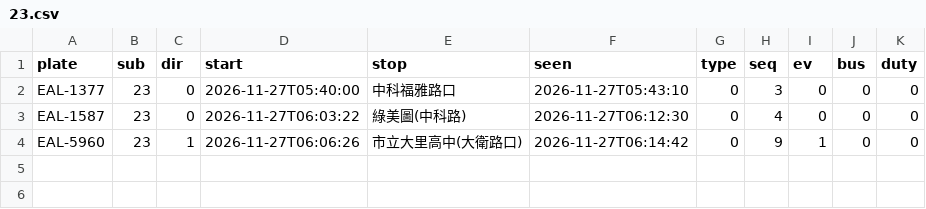
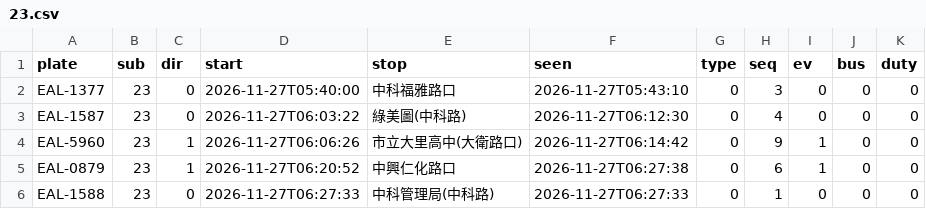
Before and after one commit to andrewwangarchnycu/Schematic-Transit-Taichung, a CSV file: departures/2026-11-27/23.csv, drawn as a sheet.

```diff
--- a/departures/2026-11-27/23.csv
+++ b/departures/2026-11-27/23.csv
@@ -4 +4,3 @@ EAL-1587,23,0,2026-11-27T06:03:22,綠美圖(中科路),2026-11-27T06:12:30,0,4,0
 EAL-5960,23,1,2026-11-27T06:06:26,市立大里高中(大衛路口),2026-11-27T06:14:42,0,9,1,0,0
+EAL-0879,23,1,2026-11-27T06:20:52,中興仁化路口,2026-11-27T06:27:38,0,6,1,0,0
+EAL-1588,23,0,2026-11-27T06:27:33,中科管理局(中科路),2026-11-27T06:27:33,0,1,0,0,0
```
Also changed, not shown: departures/2026-11-27/35.csv, departures/2026-11-27/51.csv, 2 other files.
